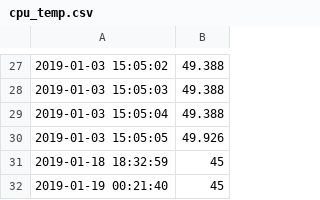
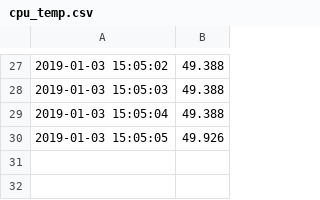
Before and after one commit to DIS17JTH/PyQt5_GUI, a CSV file: cpu_temp.csv, drawn as a sheet; only a part is shown, gaps mark what is left out; the diff names each change by its address in the sheet, - before the commit and + after, or states it on an @@ line.

```diff
--- a/cpu_temp.csv
+++ b/cpu_temp.csv
-row 31: 2019-01-18 18:32:59 | 45
-row 32: 2019-01-19 00:21:40 | 45
```
Also changed, not shown: 5 other files.
